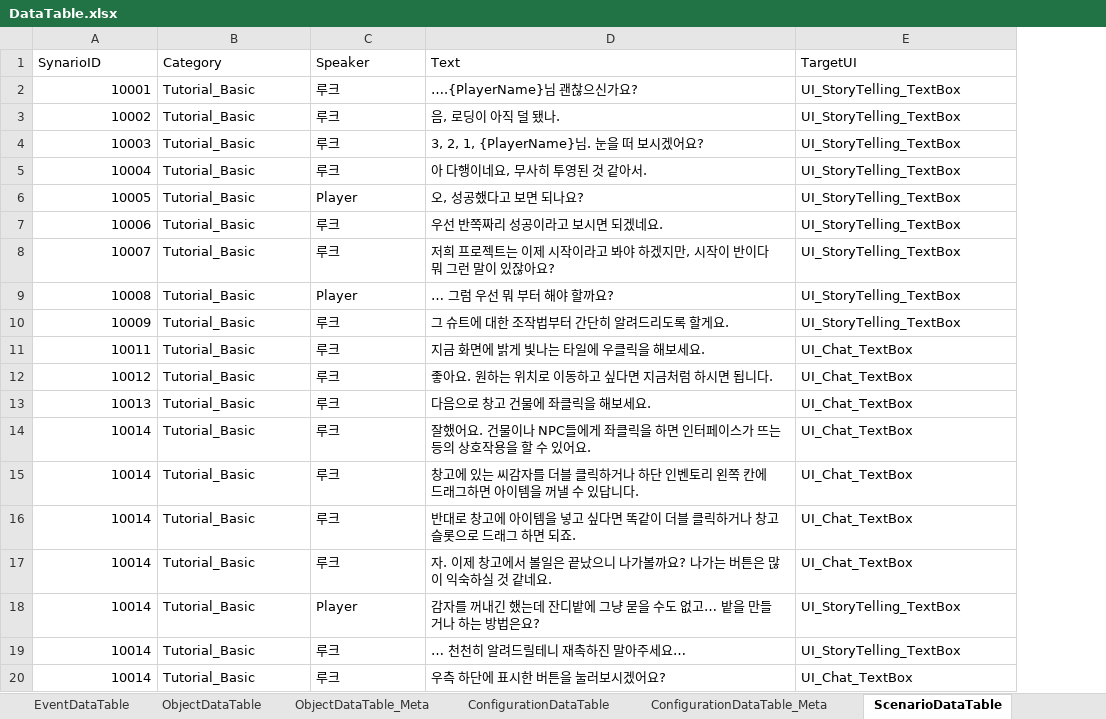
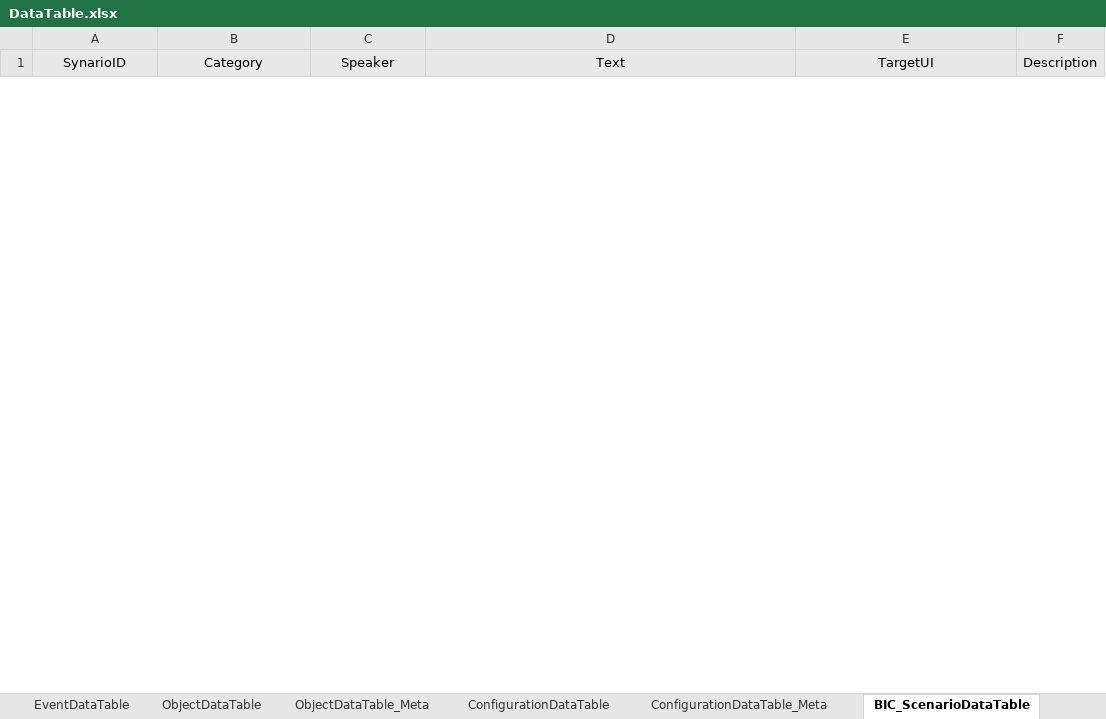
Before and after one commit to Educus/Prototype-AutoFarm, an Excel workbook: Assets/DataTable/DataTable.xlsx, sheet BIC_ScenarioDataTable, drawn as a sheet; only a part is shown; values as stored, in another font and other column widths than the file's, no borders; removed rows and columns are numbered as before the commit, all else as after; the diff covers the shown part only; the diff names each change by its address in the sheet, - before the commit and + after, or states it on an @@ line.

```diff
--- a/Assets/DataTable/DataTable.xlsx (sheet BIC_ScenarioDataTable)
+++ b/Assets/DataTable/DataTable.xlsx (sheet BIC_ScenarioDataTable)
-sheet tab: ScenarioDataTable
+sheet tab: BIC_ScenarioDataTable
+column F (Description), empty
@@ A1:E1 fill: none → #E8E8E8, alignment: left → center @@
-row 2: 10001 | Tutorial_Basic | 루크 | ….{PlayerName}님 괜찮으신가요? | UI_StoryTelling_TextBox
-row 3: 10002 | Tutorial_Basic | 루크 | 음, 로딩이 아직 덜 됐나. | UI_StoryTelling_TextBox
-row 4: 10003 | Tutorial_Basic | 루크 | 3, 2, 1, {PlayerName}님. 눈을 떠 보시겠어요? | UI_StoryTelling_TextBox
-row 5: 10004 | Tutorial_Basic | 루크 | 아 다행이네요, 무사히 투영된 것 같아서. | UI_StoryTelling_TextBox
-row 6: 10005 | Tutorial_Basic | Player | 오, 성공했다고 보면 되나요? | UI_StoryTelling_TextBox
-row 7: 10006 | Tutorial_Basic | 루크 | 우선 반쪽짜리 성공이라고 보시면 되겠네요. | UI_StoryTelling_TextBox
-row 8: 10007 | Tutorial_Basic | 루크 | 저희 프로젝트는 이제 시작이라고 봐야 하겠지만, 시작이 반이다 뭐 그런 말이 있잖아요? | UI_StoryTelling_TextBox
-row 9: 10008 | Tutorial_Basic | Player | … 그럼 우선 뭐 부터 해야 할까요? | UI_StoryTelling_TextBox
-row 10: 10009 | Tutorial_Basic | 루크 | 그 슈트에 대한 조작법부터 간단히 알려드리도록 할게요. | UI_StoryTelling_TextBox
-row 11: 10011 | Tutorial_Basic | 루크 | 지금 화면에 밝게 빛나는 타일에 우클릭을 해보세요. | UI_Chat_TextBox
-row 12: 10012 | Tutorial_Basic | 루크 | 좋아요. 원하는 위치로 이동하고 싶다면 지금처럼 하시면 됩니다. | UI_Chat_TextBox
-row 13: 10013 | Tutorial_Basic | 루크 | 다음으로 창고 건물에 좌클릭을 해보세요. | UI_Chat_TextBox
-row 14: 10014 | Tutorial_Basic | 루크 | 잘했어요. 건물이나 NPC들에게 좌클릭을 하면 인터페이스가 뜨는 등의 상호작용을 할 수 있어요. | UI_Chat_TextBox
-row 15: 10014 | Tutorial_Basic | 루크 | 창고에 있는 씨감자를 더블 클릭하거나 하단 인벤토리 왼쪽 칸에 드래그하면 아이템을 꺼낼 수 있답니다. | UI_Chat_TextBox
-row 16: 10014 | Tutorial_Basic | 루크 | 반대로 창고에 아이템을 넣고 싶다면 똑같이 더블 클릭하거나 창고 슬롯으로 드래그 하면 되죠. | UI_Chat_TextBox
-row 17: 10014 | Tutorial_Basic | 루크 | 자. 이제 창고에서 볼일은 끝났으니 나가볼까요? 나가는 버튼은 많이 익숙하실 것 같네요. | UI_Chat_TextBox
-row 18: 10014 | Tutorial_Basic | Player | 감자를 꺼내긴 했는데 잔디밭에 그냥 묻을 수도 없고… 밭을 만들거나 하는 방법은요? | UI_StoryTelling_TextBox
-row 19: 10014 | Tutorial_Basic | 루크 | … 천천히 알려드릴테니 재촉하진 말아주세요… | UI_StoryTelling_TextBox
-row 20: 10014 | Tutorial_Basic | 루크 | 우측 하단에 표시한 버튼을 눌러보시겠어요? | UI_Chat_TextBox
```
Also changed, not shown: 107 added rows and 21 removed rows elsewhere in this sheet, sheet ItemDataTable, sheet EventDataTable, sheet ObjectDataTable, other sheet tabs, 2 other files.
